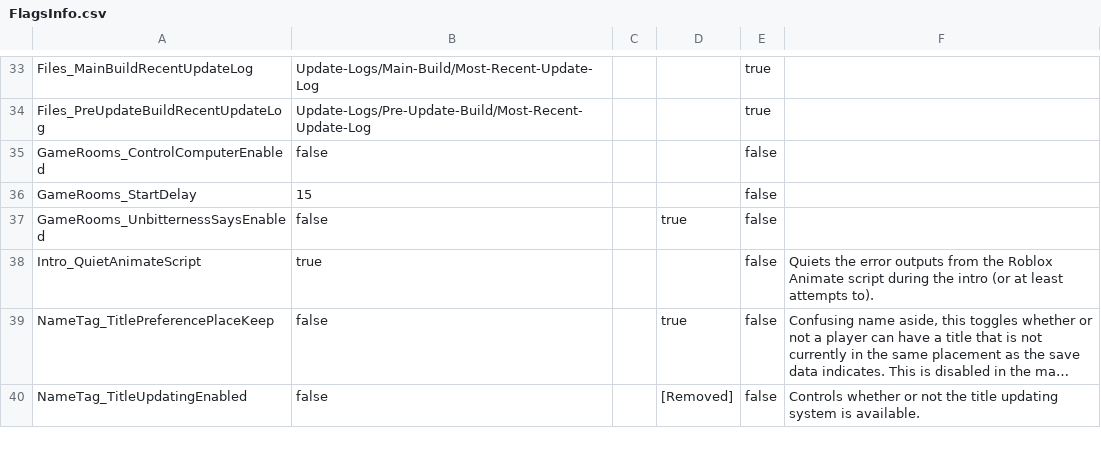
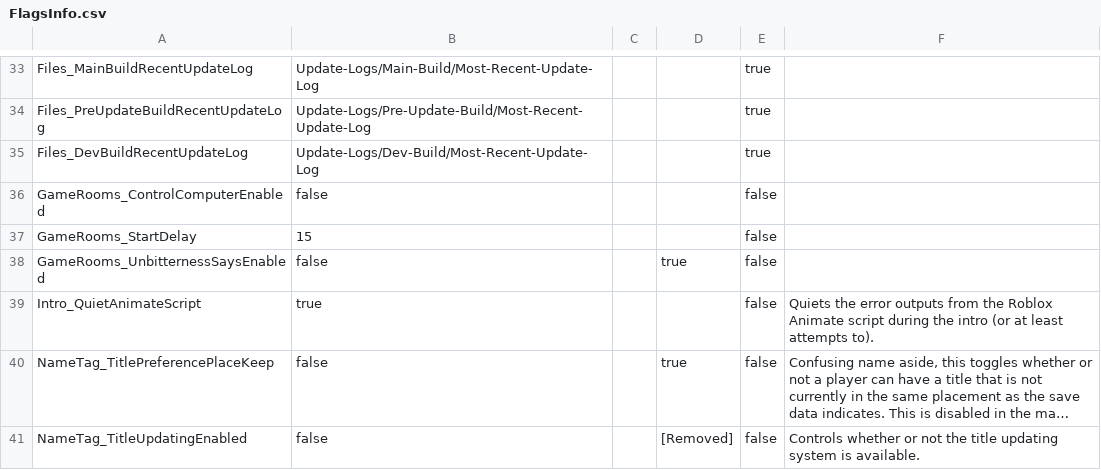
Before and after one commit to BOBDevStudio/RBAP-Flags, a CSV file: FlagsInfo.csv, drawn as a sheet; only a part is shown, gaps mark what is left out; long unchanged cells end in ….

Commit message:
Added flag: Files_DevBuildRecentUpdateLog

```diff
--- a/FlagsInfo.csv
+++ b/FlagsInfo.csv
@@ -34,2 +34,3 @@ Files_MainBuildRecentUpdateLog,Update-Logs/Main-Build/Most-Recent-Update-Log,,,t
 Files_PreUpdateBuildRecentUpdateLog,Update-Logs/Pre-Update-Build/Most-Recent-Update-Log,,,true,
+Files_DevBuildRecentUpdateLog,Update-Logs/Dev-Build/Most-Recent-Update-Log,,,true,
 GameRooms_ControlComputerEnabled,false,,,false,
```
Also changed, not shown: 2 other files.
